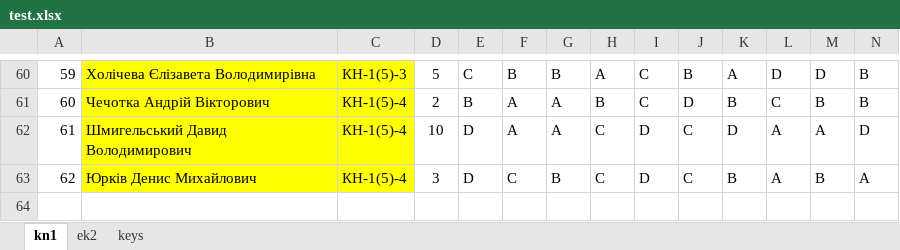
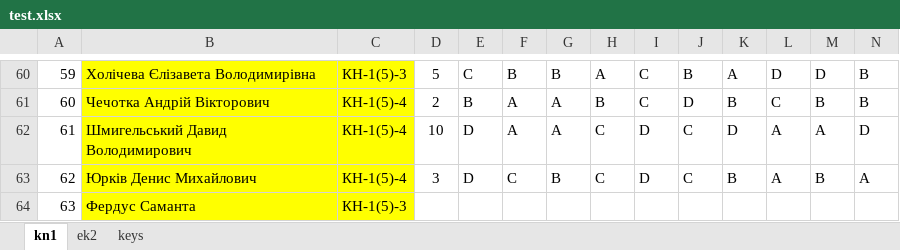
Before and after one commit to kleban/edu-r, an Excel workbook: My/data/test.xlsx, sheet kn1, drawn as a sheet; only a part is shown, gaps mark what is left out; values as stored, in another font and other column widths than the file's, no borders; rows hold the shown columns only; the diff names each change by its address in the sheet, - before the commit and + after, or states it on an @@ line.

```diff
--- a/My/data/test.xlsx (sheet kn1)
+++ b/My/data/test.xlsx (sheet kn1)
+row 64: 63 | Фердус Саманта | КН-1(5)-3
```
Also changed, not shown: 1 other file.
